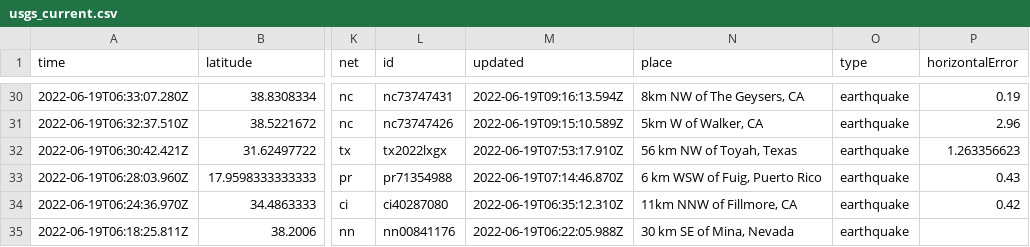
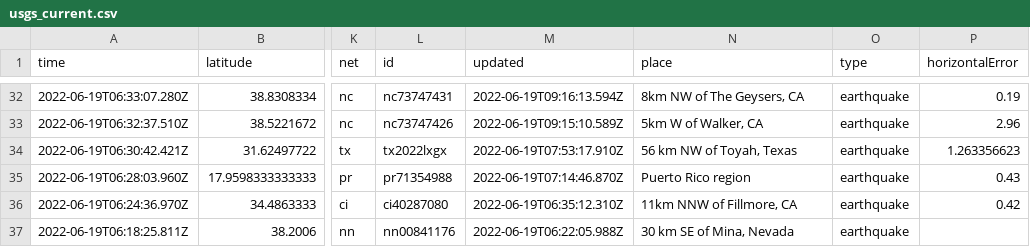
Before and after one commit to lalers/my-data-robot, a CSV file: usgs_current.csv, drawn as a sheet; only a part is shown, gaps mark what is left out; addresses are those after the commit; the diff covers the shown part only; the diff names each change by its address in the sheet, - before the commit and + after, or states it on an @@ line.

```diff
--- a/usgs_current.csv
+++ b/usgs_current.csv
-N35 (place): 6 km WSW of Fuig, Puerto Rico
+N35 (place): Puerto Rico region
```
Also changed, not shown: 2 added rows, 2 removed rows and 5 edited cells elsewhere in this file.
